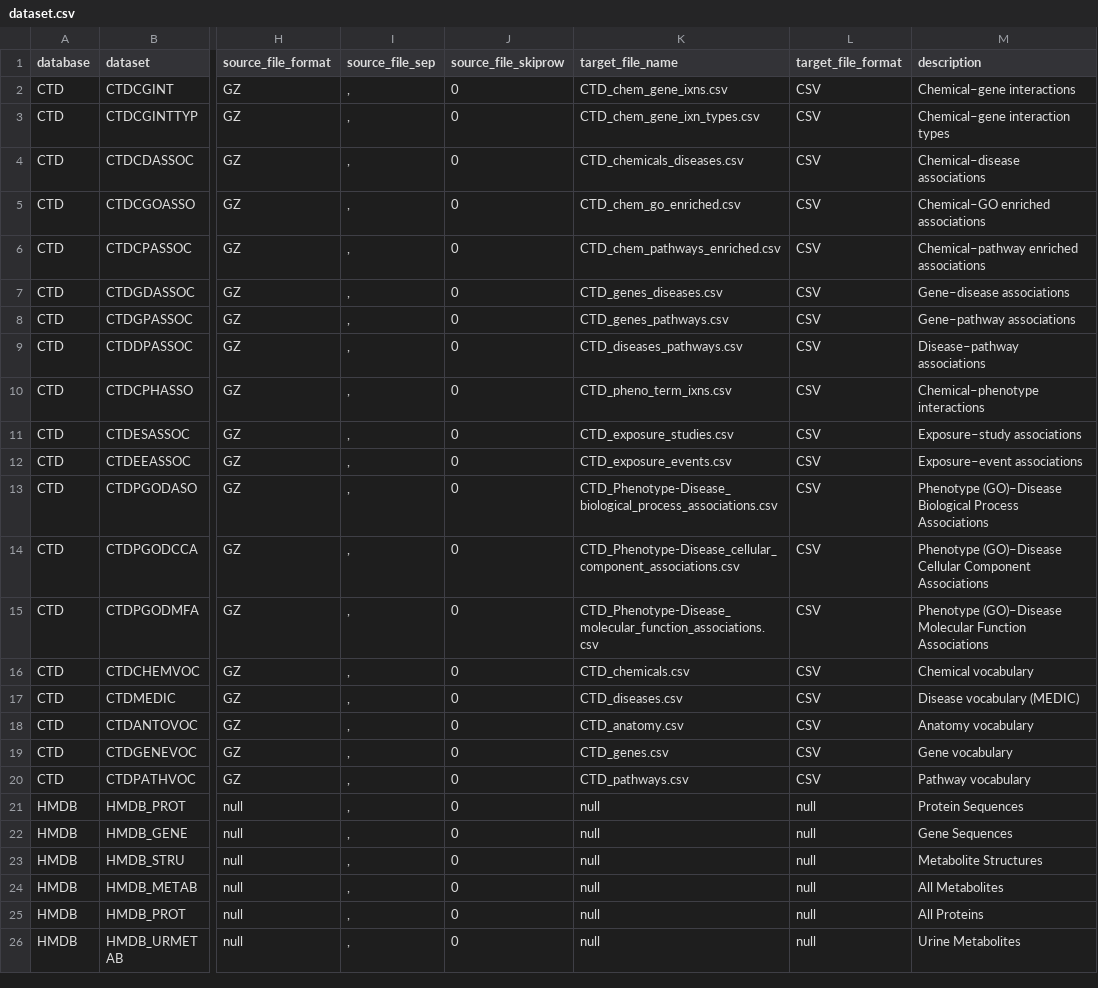
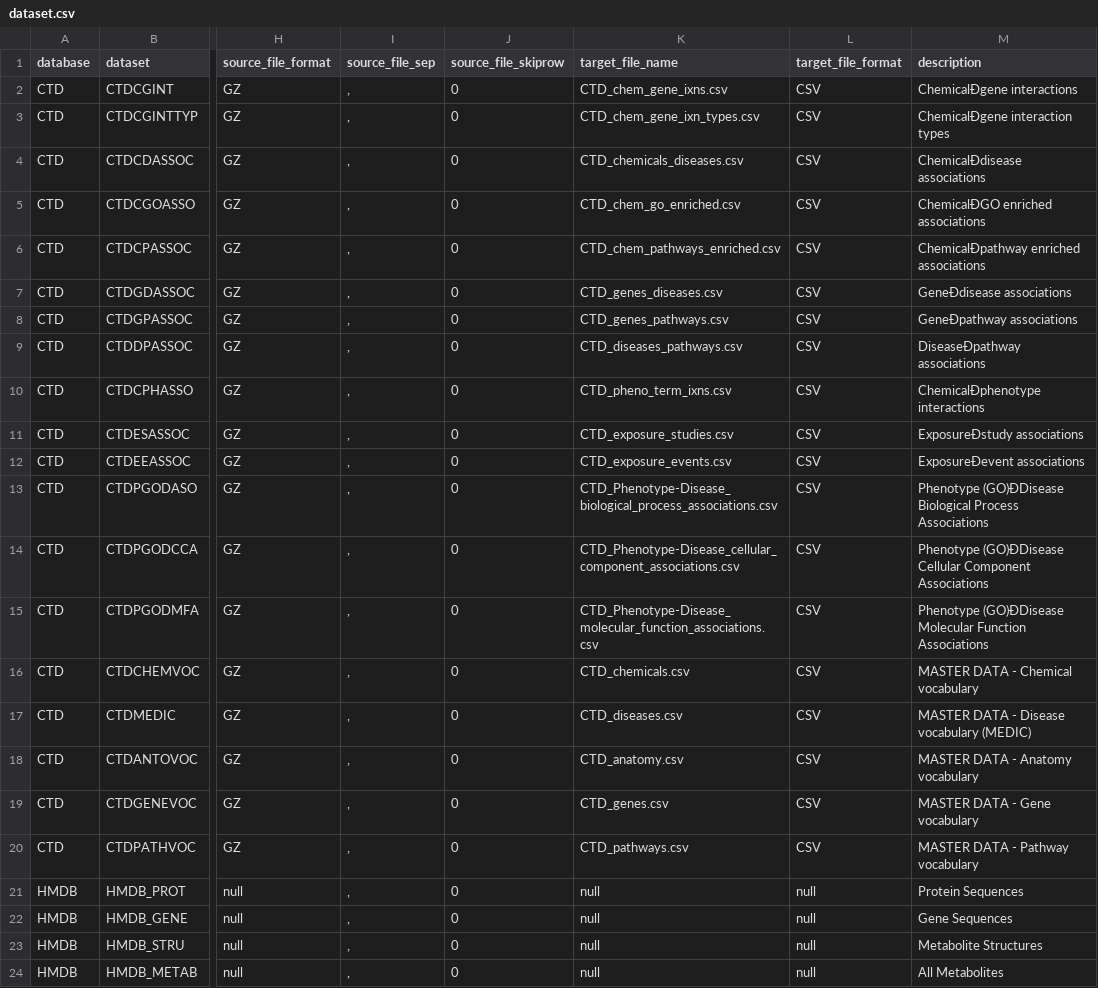
Before and after one commit to AndreRicoPSU/GE, a CSV file: GE-DP/src/loader/to_start - Keyge/dataset.csv, drawn as a sheet; only a part is shown, gaps mark what is left out; the shorter side is filled out with more unchanged rows; the diff names each change by its address in the sheet, - before the commit and + after, or states it on an @@ line.

```diff
--- a/GE-DP/src/loader/to_start - Keyge/dataset.csv
+++ b/GE-DP/src/loader/to_start - Keyge/dataset.csv
-M2 (description): Chemical–gene interactions
+M2 (description): ChemicalÐgene interactions
-M3 (description): Chemical–gene interaction types
+M3 (description): ChemicalÐgene interaction types
-M4 (description): Chemical–disease associations
+M4 (description): ChemicalÐdisease associations
-M5 (description): Chemical–GO enriched associations
+M5 (description): ChemicalÐGO enriched associations
-M6 (description): Chemical–pathway enriched associations
+M6 (description): ChemicalÐpathway enriched associations
-M7 (description): Gene–disease associations
+M7 (description): GeneÐdisease associations
-M8 (description): Gene–pathway associations
+M8 (description): GeneÐpathway associations
-M9 (description): Disease–pathway associations
+M9 (description): DiseaseÐpathway associations
-M10 (description): Chemical–phenotype interactions
+M10 (description): ChemicalÐphenotype interactions
-M11 (description): Exposure–study associations
+M11 (description): ExposureÐstudy associations
-M12 (description): Exposure–event associations
+M12 (description): ExposureÐevent associations
-M13 (description): Phenotype (GO)–Disease Biological Process…
+M13 (description): Phenotype (GO)ÐDisease Biological Process…
-M14 (description): Phenotype (GO)–Disease Cellular Component…
+M14 (description): Phenotype (GO)ÐDisease Cellular Component…
-M15 (description): Phenotype (GO)–Disease Molecular Function…
+M15 (description): Phenotype (GO)ÐDisease Molecular Function…
-M16 (description): Chemical vocabulary
+M16 (description): MASTER DATA - Chemical vocabulary
-M17 (description): Disease vocabulary (MEDIC)
+M17 (description): MASTER DATA - Disease vocabulary (MEDIC)
-M18 (description): Anatomy vocabulary
+M18 (description): MASTER DATA - Anatomy vocabulary
-M19 (description): Gene vocabulary
+M19 (description): MASTER DATA - Gene vocabulary
-M20 (description): Pathway vocabulary
+M20 (description): MASTER DATA - Pathway vocabulary
```
Also changed, not shown: 17 other files.
